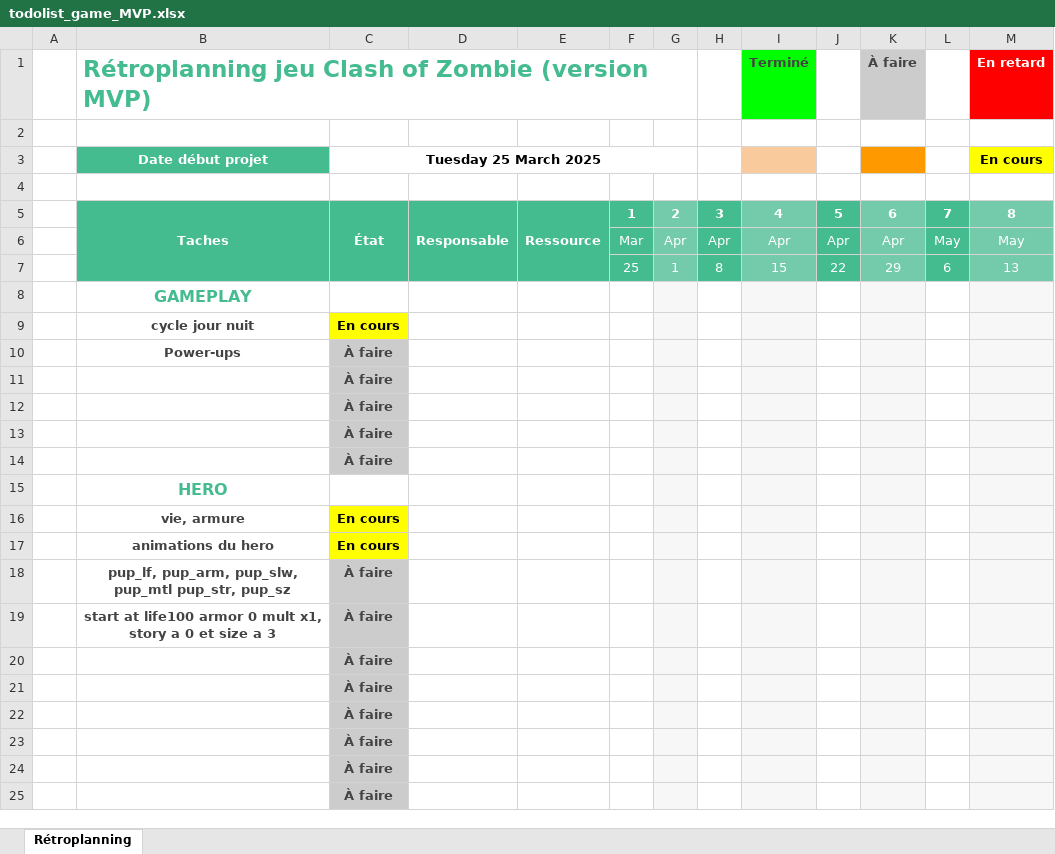
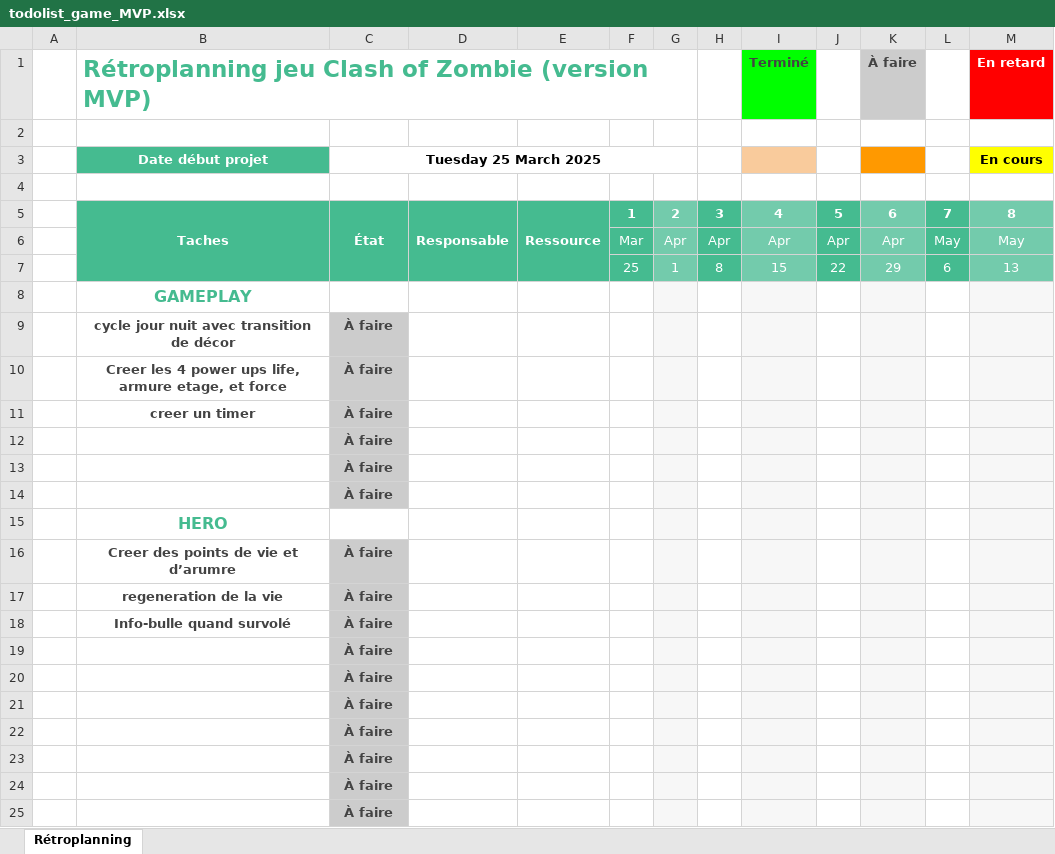
Before and after one commit to Studidavidberger/game_data, an Excel workbook: todolist_game_MVP.xlsx, sheet Rétroplanning, drawn as a sheet; only a part is shown; values as stored, in another font and other column widths than the file's, no borders; charts and pictures and table styles not drawn; removed rows and columns are numbered as before the commit, all else as after; the diff covers the shown part only; the diff names each change by its address in the sheet, - before the commit and + after, or states it on an @@ line.

```diff
--- a/todolist_game_MVP.xlsx (sheet Rétroplanning)
+++ b/todolist_game_MVP.xlsx (sheet Rétroplanning)
-row 9:  | cycle jour nuit | En cours
+row 9:  | cycle jour nuit avec transition de décor | À faire
+row 10:  | Creer les 4 power ups life, armure etage, et force | À faire
-B11: Power-ups
+B11: creer un timer
-row 16:  | vie, armure | En cours
-row 17:  | animations du hero | En cours
-B16: pup_lf, pup_arm, pup_slw, pup_mtl pup_str, pup_sz
+B16: Creer des points de vie et d’arumre
-B17: start at life100 armor 0 mult x1, story a 0 et size a 3
+B17: regeneration de la vie
+row 18:  | Info-bulle quand survolé | À faire
@@ row 11 moved to row 19: À faire @@
```
Also changed, not shown: 19 added rows, 6 removed rows, 19 edited cells and cell formats elsewhere in this sheet, charts or pictures, 20 other files.
